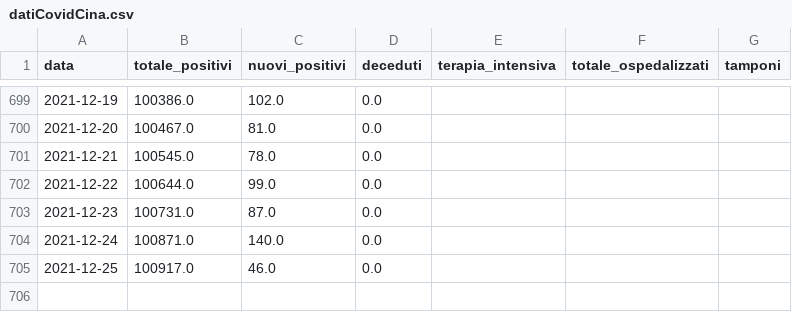
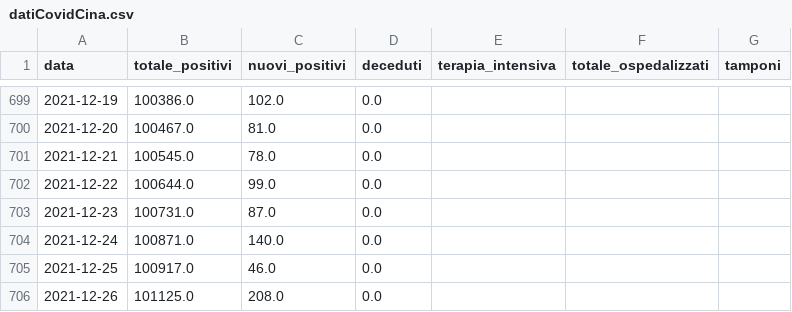
Before and after one commit to stefanospin7/Progetto_Bioinfo_PLP, a CSV file: data/datiCovidCina.csv, drawn as a sheet; only a part is shown, gaps mark what is left out.

```diff
--- a/data/datiCovidCina.csv
+++ b/data/datiCovidCina.csv
@@ -705 +705,2 @@ data,totale_positivi,nuovi_positivi,deceduti,terapia_intensiva,totale_ospedalizz
 2021-12-25,100917.0,46.0,0.0,,,
+2021-12-26,101125.0,208.0,0.0,,,
```
Also changed, not shown: data/datiCovidItalia.csv, data/datiCovidMondo.csv, 1 other file.
